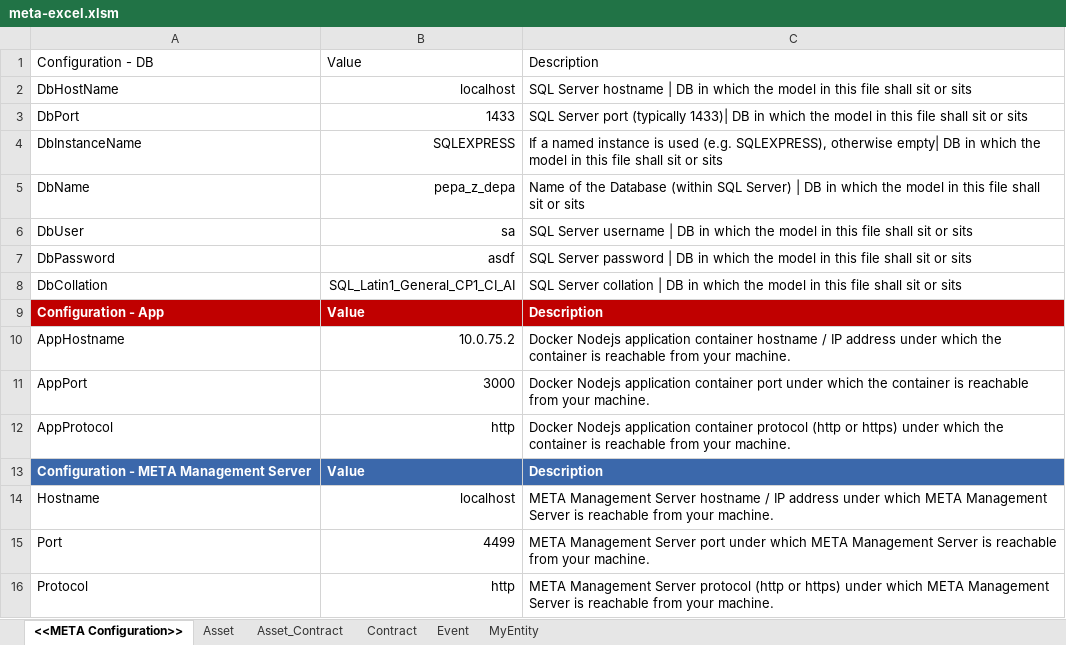
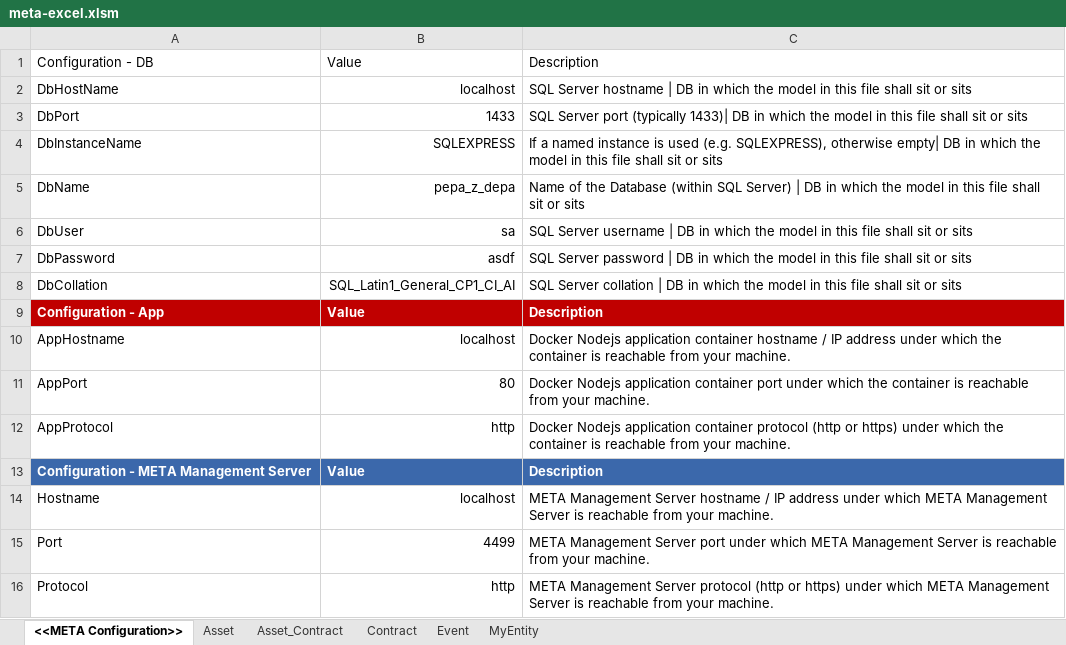
Before and after one commit to l-korous/meta, an Excel workbook: testing/excel_model_test/meta-excel.xlsm, sheet <<META Configuration>>, drawn as a sheet; values as stored, in another font and other column widths than the file's, no borders; table styles not drawn; the diff names each change by its address in the sheet, - before the commit and + after, or states it on an @@ line.

Commit message:
META-18

```diff
--- a/testing/excel_model_test/meta-excel.xlsm (sheet <<META Configuration>>)
+++ b/testing/excel_model_test/meta-excel.xlsm (sheet <<META Configuration>>)
-B10: 10.0.75.2
+B10: localhost
-B11: 3000
+B11: 80
```
Also changed, not shown: 6 other files.
